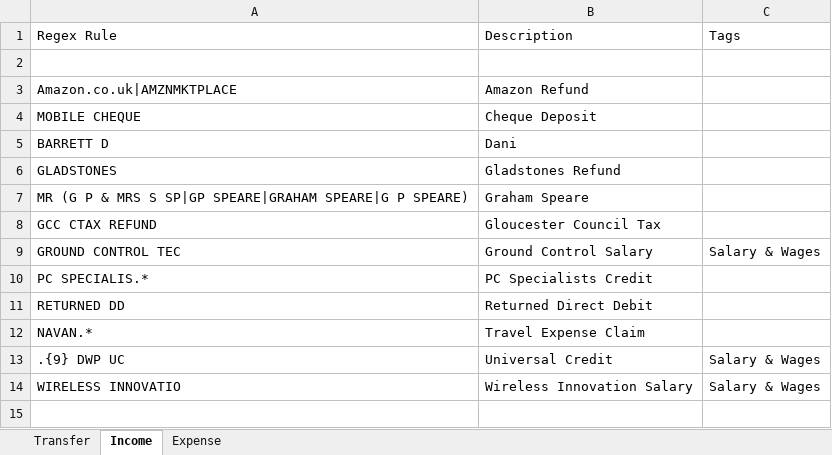
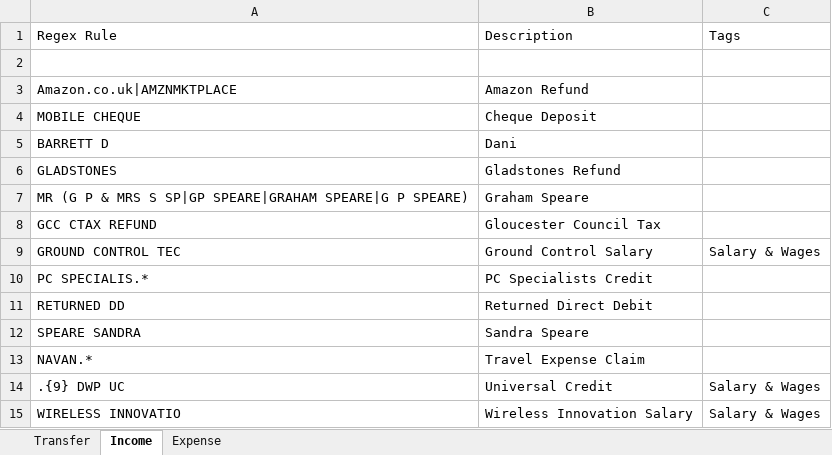
Before and after one commit to ChrisSpeare81/BuxferSync, an Excel workbook: src/main/resources/Transaction Rules.xlsx, sheet Income, drawn as a sheet; values as stored, in another font and other column widths than the file's, no borders; the diff names each change by its address in the sheet, - before the commit and + after, or states it on an @@ line.

```diff
--- a/src/main/resources/Transaction Rules.xlsx (sheet Income)
+++ b/src/main/resources/Transaction Rules.xlsx (sheet Income)
+row 12: SPEARE SANDRA | Sandra Speare
```
Also changed, not shown: sheet Expense, 6 other files.
